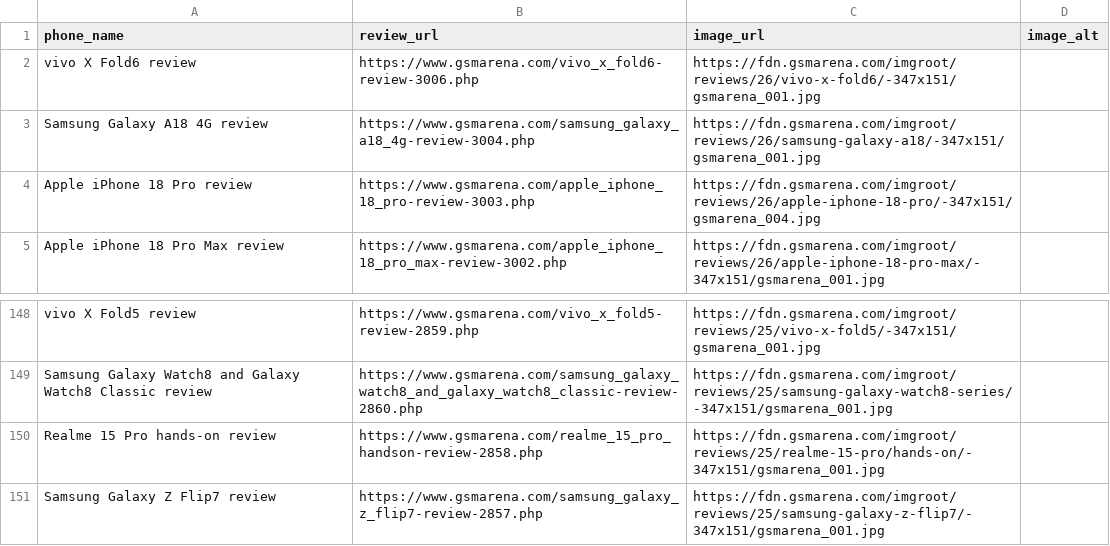
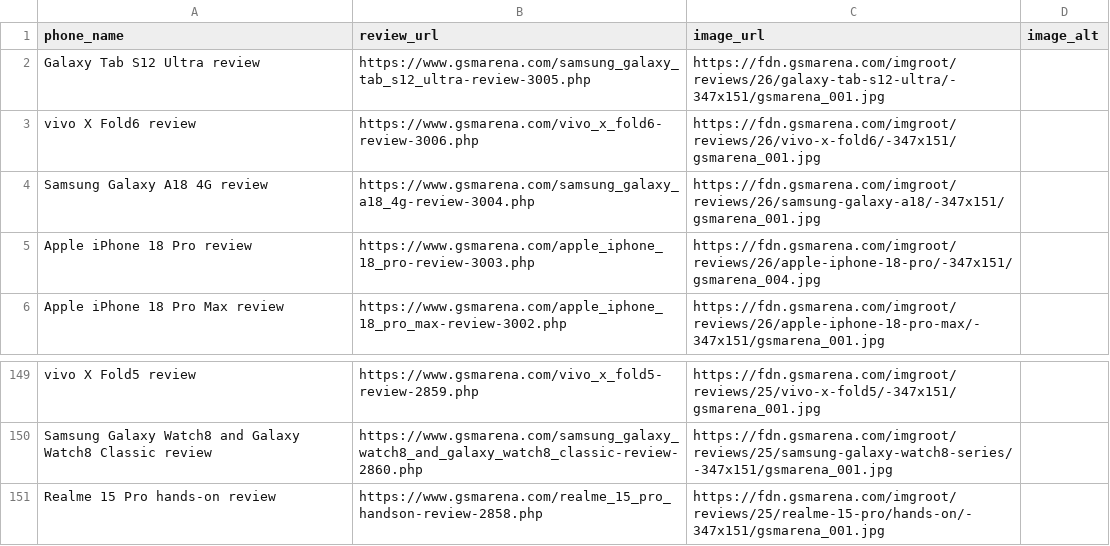
Before and after one commit to allendavis-official/gsmarena-scraper, a CSV file: gsmarena_reviews.csv, drawn as a sheet; only a part is shown, gaps mark what is left out.

```diff
--- a/gsmarena_reviews.csv
+++ b/gsmarena_reviews.csv
@@ -1,2 +1,3 @@
 phone_name,review_url,image_url,image_alt
+Galaxy Tab S12 Ultra review,https://www.gsmarena.com/samsung_galaxy_tab_s12_ultra-review-3005.php,https://fdn.gsmarena.com/imgroot/reviews/26/galaxy-tab-s12-ultra/-347x151/gsmarena_001.jpg,
 vivo X Fold6 review,https://www.gsmarena.com/vivo_x_fold6-review-3006.php,https://fdn.gsmarena.com/imgroot/reviews/26/vivo-x-fold6/-347x151/gsmarena_001.jpg,
@@ -150,2 +151 @@ Samsung Galaxy Watch8 and Galaxy Watch8 Classic review,https://www.gsmarena.com/
 Realme 15 Pro hands-on review,https://www.gsmarena.com/realme_15_pro_handson-review-2858.php,https://fdn.gsmarena.com/imgroot/reviews/25/realme-15-pro/hands-on/-347x151/gsmarena_001.jpg,
-Samsung Galaxy Z Flip7 review,https://www.gsmarena.com/samsung_galaxy_z_flip7-review-2857.php,https://fdn.gsmarena.com/imgroot/reviews/25/samsung-galaxy-z-flip7/-347x151/gsmarena_001.jpg,
```
Also changed, not shown: 1 other file.
